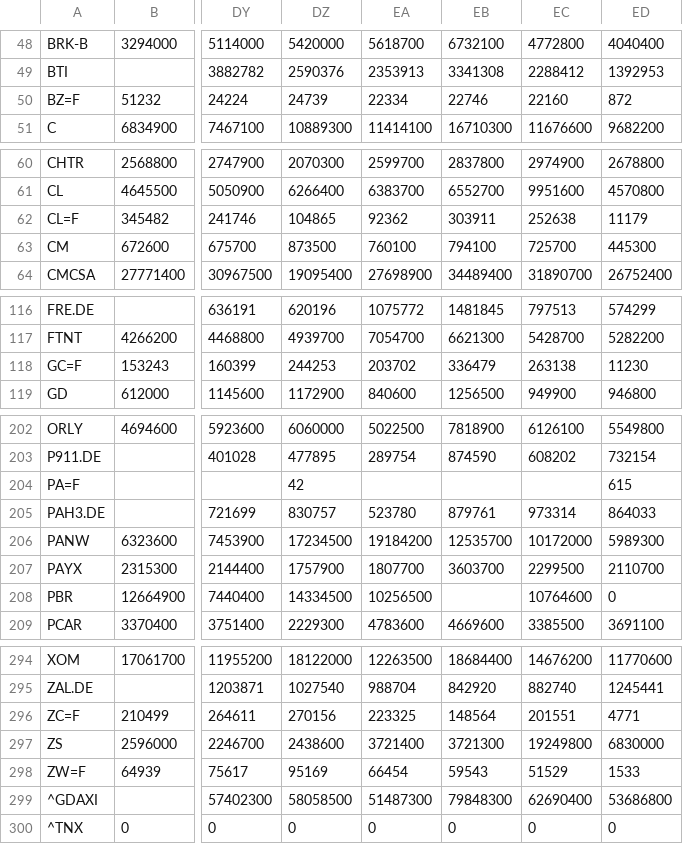
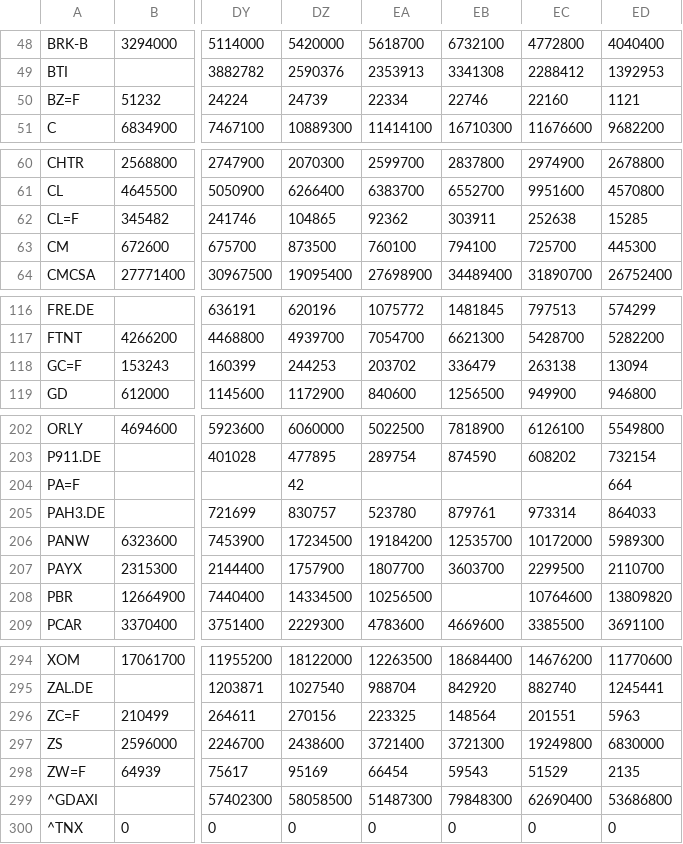
Before and after one commit to hahnpeterph-pixel/boersen-screening, a CSV file: docs/kursverlauf_volumen.csv, drawn as a sheet; only a part is shown, gaps mark what is left out; the diff covers the shown part only; the diff names each change by its address in the sheet, - before the commit and + after, or states it on an @@ line.

```diff
--- a/docs/kursverlauf_volumen.csv
+++ b/docs/kursverlauf_volumen.csv
-ED50: 872
+ED50: 1121
-ED62: 11179
+ED62: 15285
-ED118: 11230
+ED118: 13094
-ED204: 615
+ED204: 664
-ED208: 0
+ED208: 13809820
-ED296: 4771
+ED296: 5963
-ED298: 1533
+ED298: 2135
```
Also changed, not shown: 4 edited cells elsewhere in this file, docs/analysten.csv, docs/datenluecken.csv, 23 other files.
